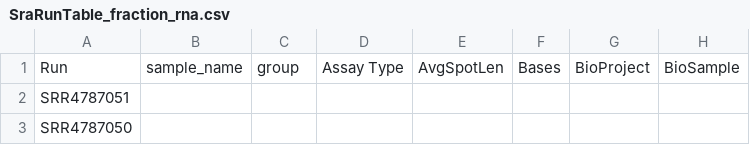
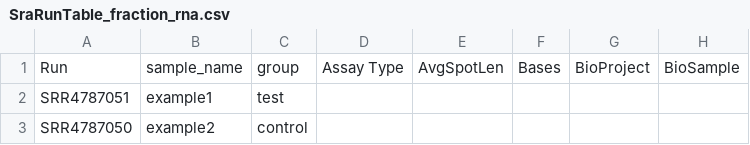
Before and after one commit to cdrummeriv/snakemake_rnaseq_testing, a CSV file: config/SraRunTable_fraction_rna.csv, drawn as a sheet; only a part is shown; the diff names each change by its address in the sheet, - before the commit and + after, or states it on an @@ line.

Commit message:
changed groups and samples to come from same spreadsheet

```diff
--- a/config/SraRunTable_fraction_rna.csv
+++ b/config/SraRunTable_fraction_rna.csv
-B2: (empty)
+B2: example1
-C2: (empty)
+C2: test
-B3: (empty)
+B3: example2
-C3: (empty)
+C3: control
```
Also changed, not shown: 1 other file.
